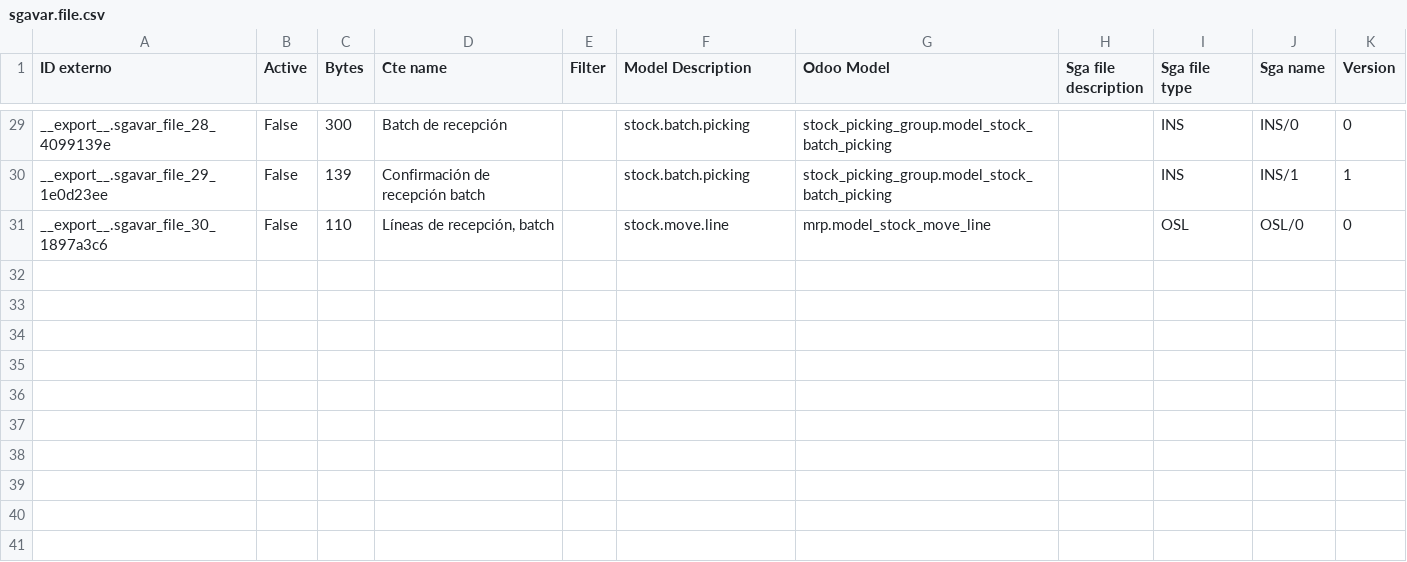
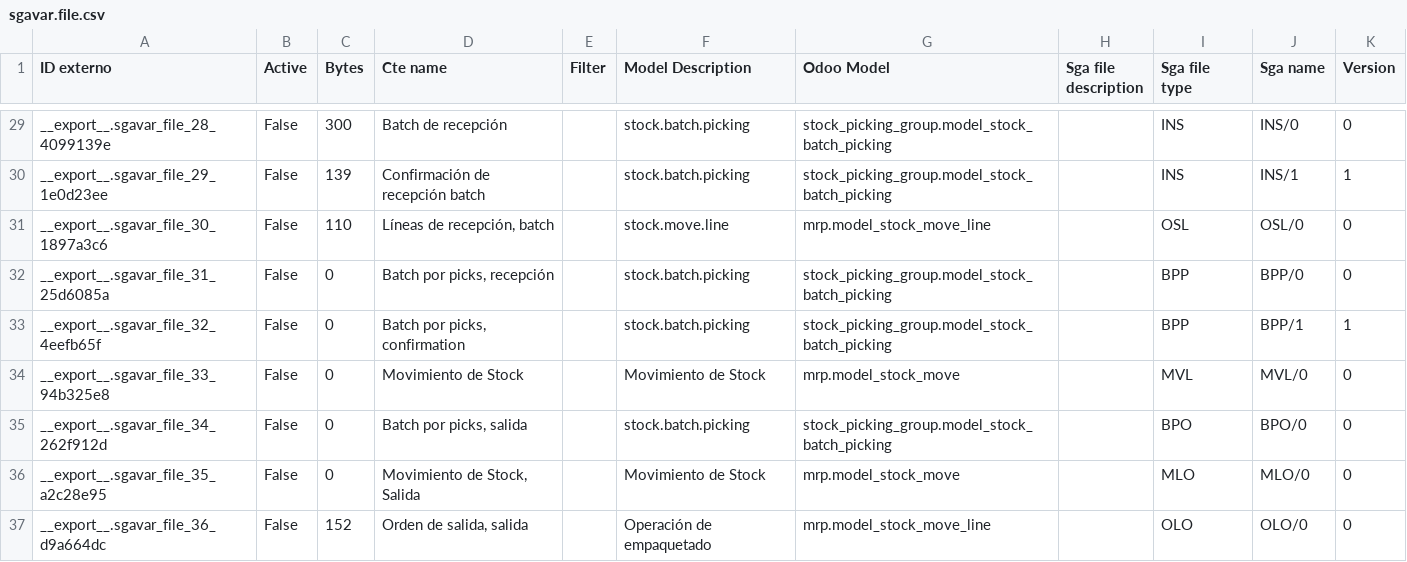
Before and after one commit to Comunitea/CMNT_00143_2018_LR, a CSV file: project_addons/sga_adaia_integration/data/sgavar.file.csv, drawn as a sheet; only a part is shown, gaps mark what is left out; the diff names each change by its address in the sheet, - before the commit and + after, or states it on an @@ line.

Commit message:
[FIX] sga_adaia_integration: Cambio en ficheros csv

```diff
--- a/project_addons/sga_adaia_integration/data/sgavar.file.csv
+++ b/project_addons/sga_adaia_integration/data/sgavar.file.csv
+row 32: __export__.sgavar_file_31_25d6085a | False | 0 | Batch por picks, recepción |  | stock.batch.picking | stock_picking_group.model_stock_batch_picking |  | BPP | BPP/0 | 0
+row 33: __export__.sgavar_file_32_4eefb65f | False | 0 | Batch por picks, confirmation |  | stock.batch.picking | stock_picking_group.model_stock_batch_picking |  | BPP | BPP/1 | 1
+row 34: __export__.sgavar_file_33_94b325e8 | False | 0 | Movimiento de Stock |  | Movimiento de Stock | mrp.model_stock_move |  | MVL | MVL/0 | 0
+row 35: __export__.sgavar_file_34_262f912d | False | 0 | Batch por picks, salida |  | stock.batch.picking | stock_picking_group.model_stock_batch_picking |  | BPO | BPO/0 | 0
+row 36: __export__.sgavar_file_35_a2c28e95 | False | 0 | Movimiento de Stock, Salida |  | Movimiento de Stock | mrp.model_stock_move |  | MLO | MLO/0 | 0
+row 37: __export__.sgavar_file_36_d9a664dc | False | 152 | Orden de salida, salida |  | Operación de empaquetado | mrp.model_stock_move_line |  | OLO | OLO/0 | 0
```
Also changed, not shown: 2 other files.
